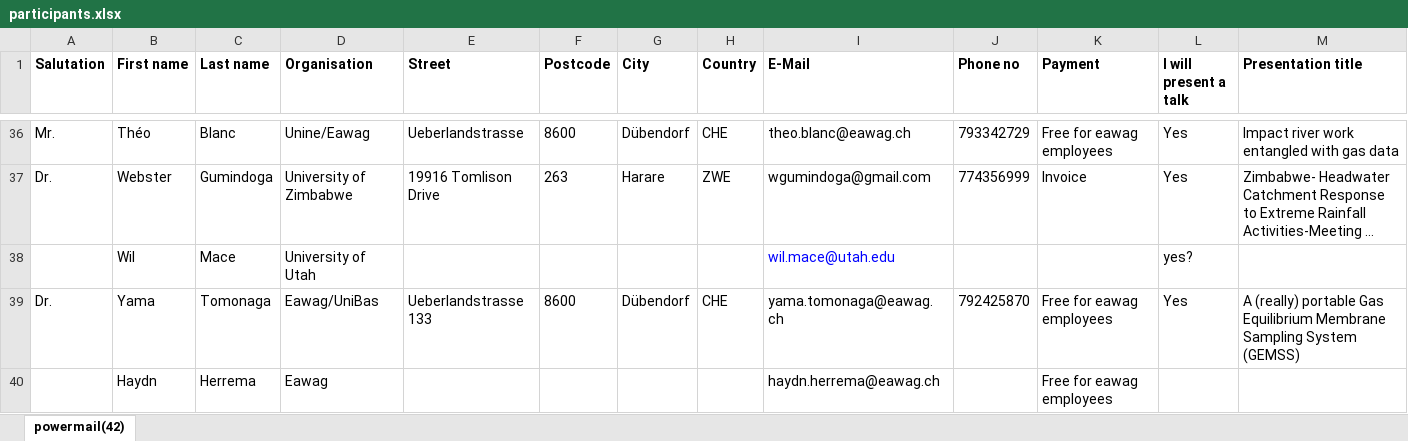
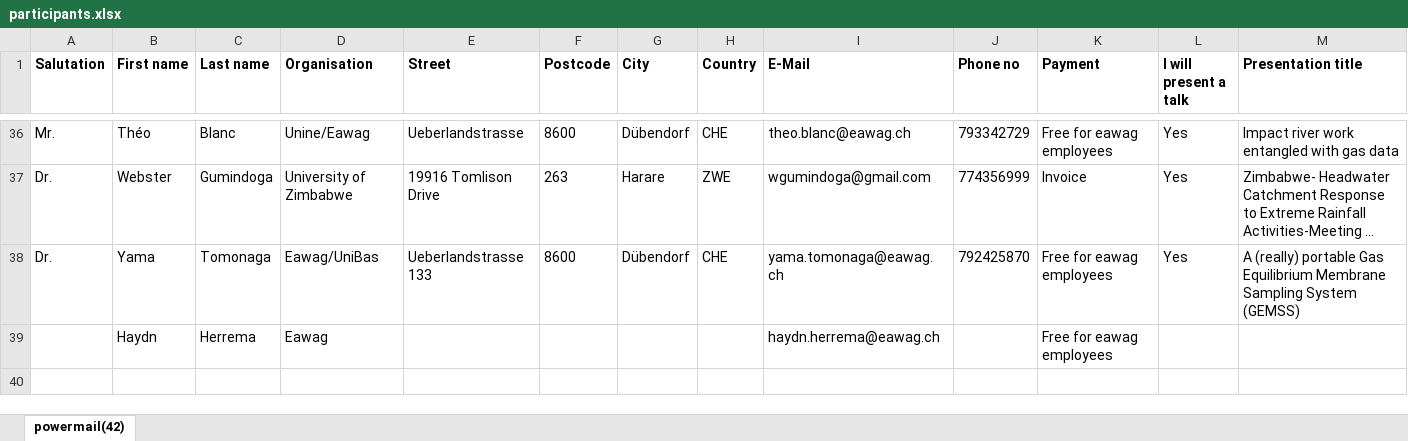
Before and after one commit to miniruedi/symposium_orga, an Excel workbook: 2025/participants.xlsx, sheet powermail(42), drawn as a sheet; only a part is shown, gaps mark what is left out; long unchanged cells end in …; values as stored, in another font and other column widths than the file's, no borders; charts and pictures not drawn; rows hold the shown columns only; the diff names each change by its address in the sheet, - before the commit and + after, or states it on an @@ line.

Commit message:
up

```diff
--- a/2025/participants.xlsx (sheet powermail(42))
+++ b/2025/participants.xlsx (sheet powermail(42))
-row 38:  | Wil | Mace | University of Utah |  |  |  |  | wil.mace@utah.edu |  |  | yes?
```
Also changed, not shown: charts or pictures.
